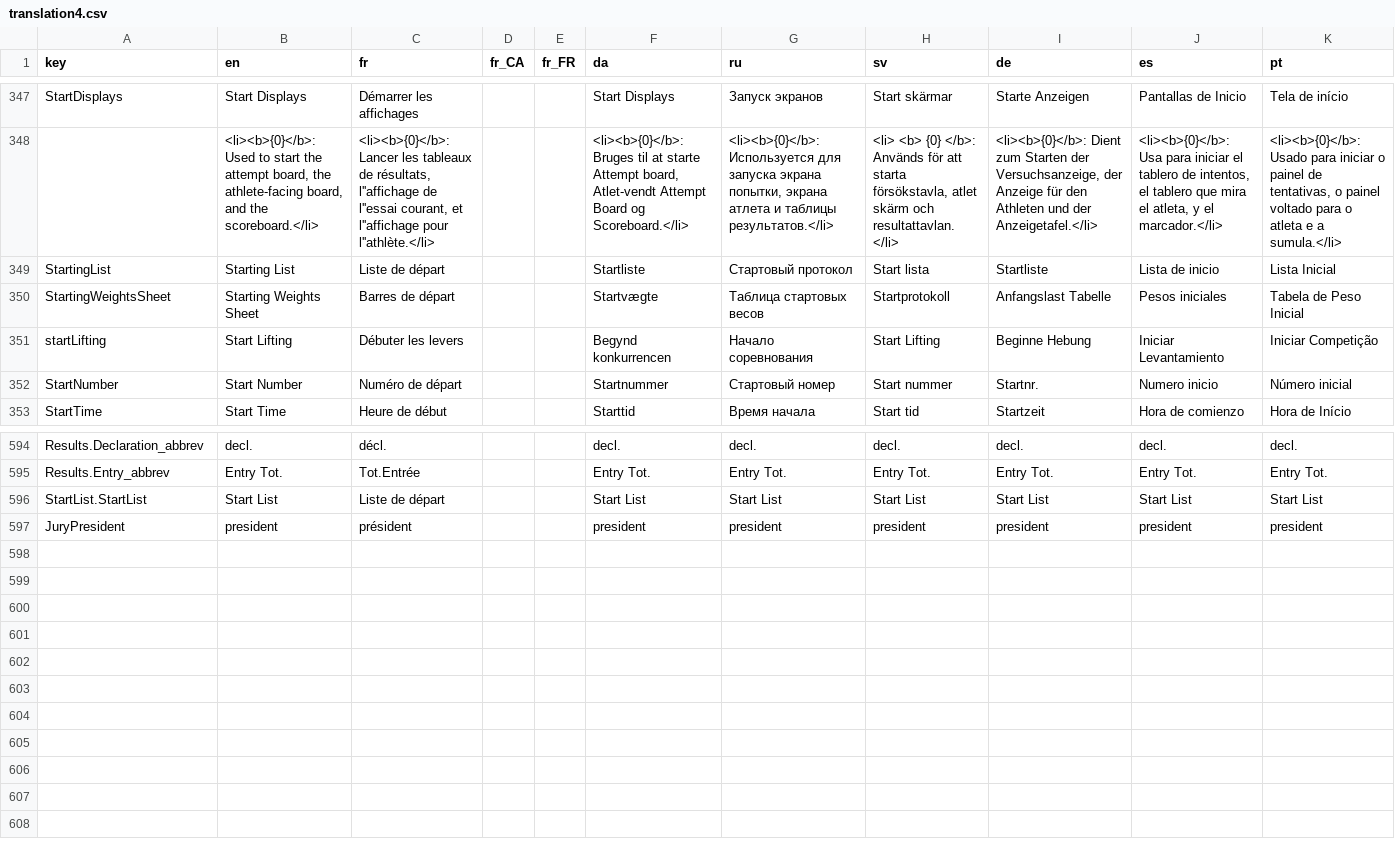
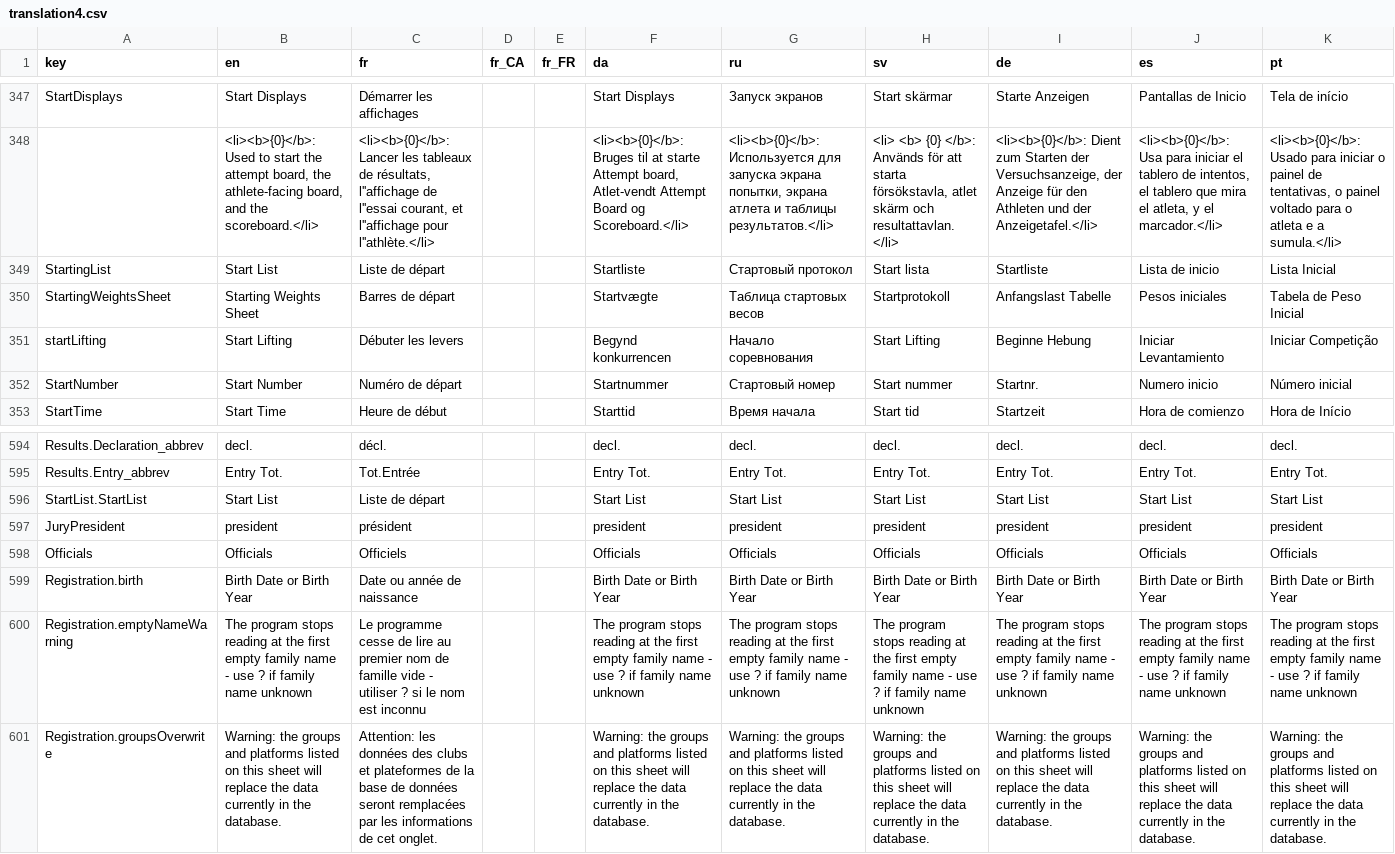
Before and after one commit to jflamy/owlcms4, a CSV file: owlcms/src/main/resources/i18n/translation4.csv, drawn as a sheet; only a part is shown, gaps mark what is left out; the diff names each change by its address in the sheet, - before the commit and + after, or states it on an @@ line.

Commit message:
#273 registration i18n

```diff
--- a/owlcms/src/main/resources/i18n/translation4.csv
+++ b/owlcms/src/main/resources/i18n/translation4.csv
-B349 (en): Starting List
+B349 (en): Start List
+row 598: Officials | Officials | Officiels |  |  | Officials | Officials | Officials | Officials | Officials | Officials
+row 599: Registration.birth | Birth Date or Birth Year | Date ou année de naissance |  |  | Birth Date or Birth Year | Birth Date or Birth Year | Birth Date or Birth Year | Birth Date or Birth Year | Birth Date or Birth Year | Birth Date or Birth Year
+row 600: Registration.emptyNameWarning | The program stops reading at the first empty family name - use ? if family name unknown | Le programme cesse de lire au premier nom de famille vide - utiliser ? si le nom est inconnu |  |  | The program stops reading at the first empty family name - use ? if family name unknown | The program stops reading at the first empty family name - use ? if family name unknown | The program stops reading at the first empty family name - use ? if family name unknown | The program stops reading at the first empty family name - use ? if family name unknown | The program stops reading at the first empty family name - use ? if family name unknown | The program stops reading at the first empty family name - use ? if family name unknown
+row 601: Registration.groupsOverwrite | Warning: the groups and platforms listed on this sheet will replace the data currently in the database. | Attention: les données des clubs et plateformes de la base de données seront remplacées par les informations de cet onglet. |  |  | Warning: the groups and platforms listed on this sheet will replace the data currently in the database. | Warning: the groups and platforms listed on this sheet will replace the data currently in the database. | Warning: the groups and platforms listed on this sheet will replace the data currently in the database. | Warning: the groups and platforms listed on this sheet will replace the data currently in the database. | Warning: the groups and platforms listed on this sheet will replace the data currently in the database. | Warning: the groups and platforms listed on this sheet will replace the data currently in the database.
```
Also changed, not shown: publicresults/src/main/resources/i18n/translation4.csv, 2 other files.
